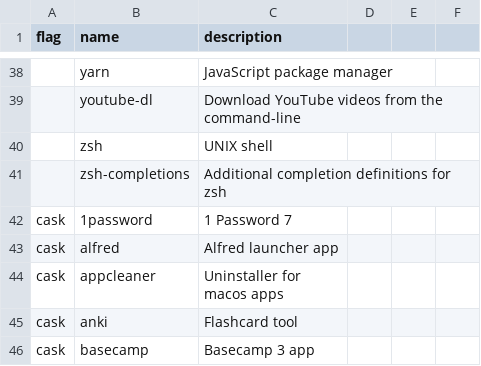
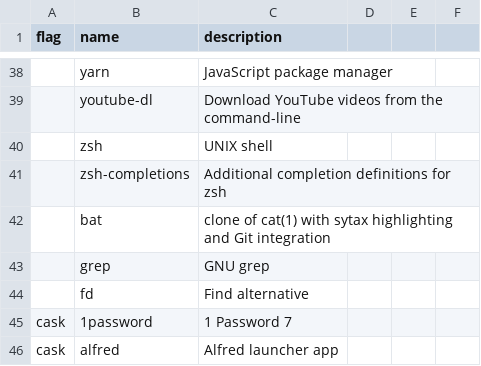
Before and after one commit to therod/dotfiles, a CSV file: progs.csv, drawn as a sheet; only a part is shown, gaps mark what is left out; the shorter side is filled out with more unchanged rows; the diff names each change by its address in the sheet, - before the commit and + after, or states it on an @@ line.

Commit message:
add new progs

```diff
--- a/progs.csv
+++ b/progs.csv
+row 42:  | bat | clone of cat(1) with sytax highlighting and Git integration
+row 43:  | grep | GNU grep
+row 44:  | fd | Find alternative
```
